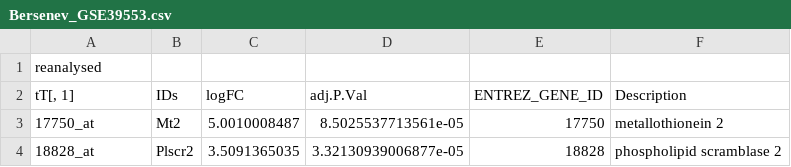
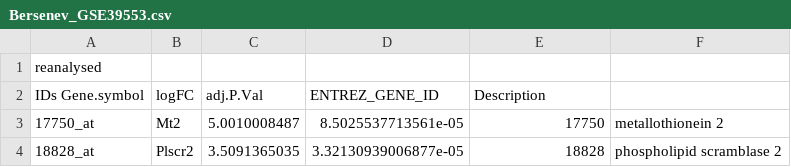
Before and after one commit to LeonidBystrykh/data-for-manuscript, a CSV file: Bersenev_GSE39553.csv, drawn as a sheet; only a part is shown.

Commit message:
Update Bersenev_GSE39553.csv

```diff
--- a/Bersenev_GSE39553.csv
+++ b/Bersenev_GSE39553.csv
@@ -1,3 +1,3 @@
 reanalysed					
-tT[, 1]	IDs	logFC	adj.P.Val	ENTREZ_GENE_ID	Description
+IDs Gene.symbol	logFC	adj.P.Val	ENTREZ_GENE_ID	Description
 17750_at	Mt2	5.0010008487	8.5025537713561e-05	17750	metallothionein 2
```
